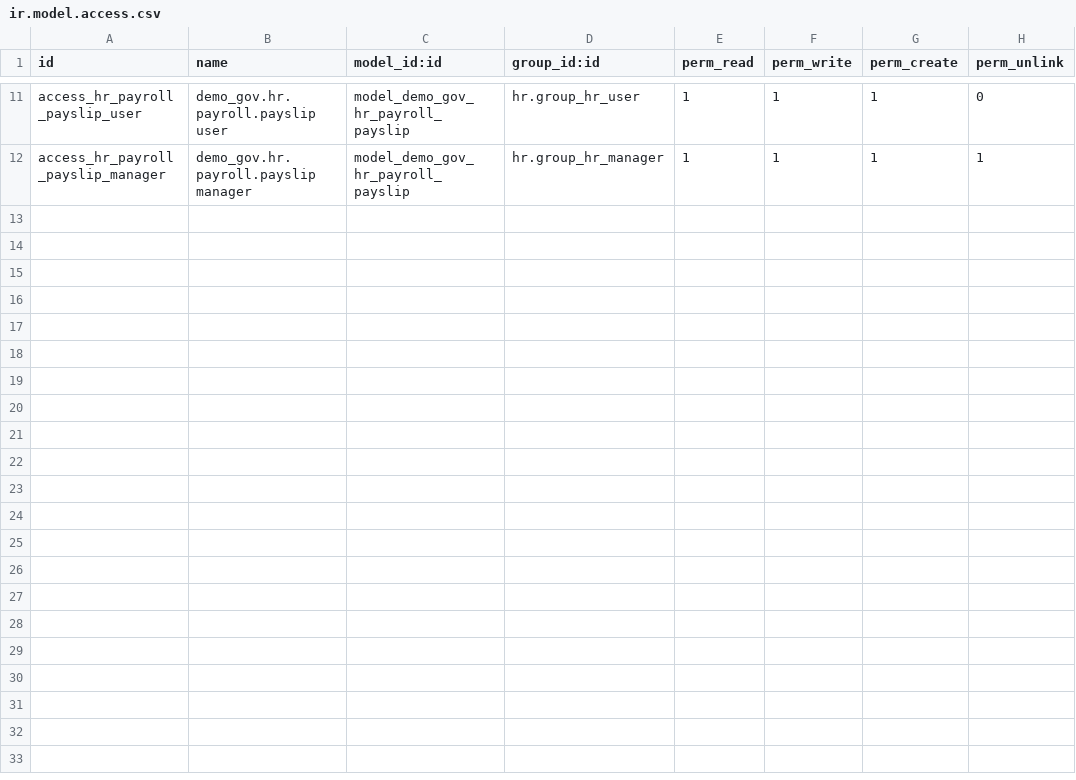
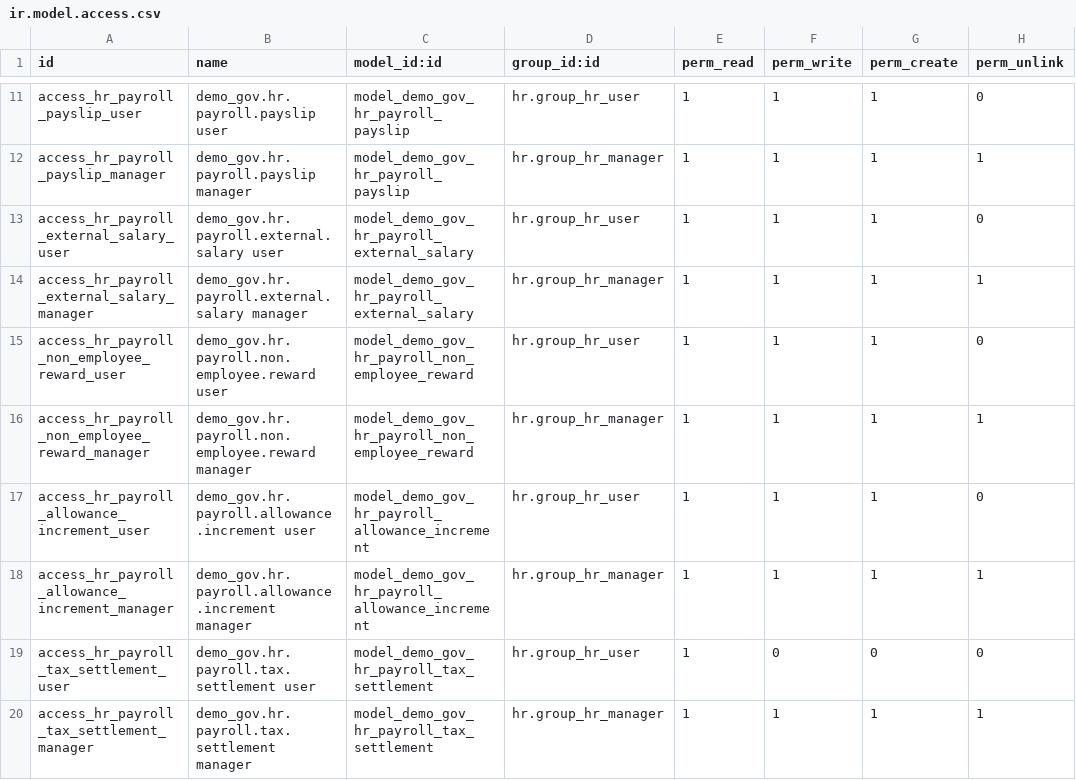
Before and after one commit to helfaramawi/odoo_erp_modules_AR_default, a CSV file: demo_edition/addons/demo_gov_hr_payroll_run/security/ir.model.access.csv, drawn as a sheet; only a part is shown, gaps mark what is left out; the diff names each change by its address in the sheet, - before the commit and + after, or states it on an @@ line.

```diff
--- a/demo_edition/addons/demo_gov_hr_payroll_run/security/ir.model.access.csv
+++ b/demo_edition/addons/demo_gov_hr_payroll_run/security/ir.model.access.csv
+row 13: access_hr_payroll_external_salary_user | demo_gov.hr.payroll.external.salary user | model_demo_gov_hr_payroll_external_salary | hr.group_hr_user | 1 | 1 | 1 | 0
+row 14: access_hr_payroll_external_salary_manager | demo_gov.hr.payroll.external.salary manager | model_demo_gov_hr_payroll_external_salary | hr.group_hr_manager | 1 | 1 | 1 | 1
+row 15: access_hr_payroll_non_employee_reward_user | demo_gov.hr.payroll.non.employee.reward user | model_demo_gov_hr_payroll_non_employee_reward | hr.group_hr_user | 1 | 1 | 1 | 0
+row 16: access_hr_payroll_non_employee_reward_manager | demo_gov.hr.payroll.non.employee.reward manager | model_demo_gov_hr_payroll_non_employee_reward | hr.group_hr_manager | 1 | 1 | 1 | 1
+row 17: access_hr_payroll_allowance_increment_user | demo_gov.hr.payroll.allowance.increment user | model_demo_gov_hr_payroll_allowance_increment | hr.group_hr_user | 1 | 1 | 1 | 0
+row 18: access_hr_payroll_allowance_increment_manager | demo_gov.hr.payroll.allowance.increment manager | model_demo_gov_hr_payroll_allowance_increment | hr.group_hr_manager | 1 | 1 | 1 | 1
+row 19: access_hr_payroll_tax_settlement_user | demo_gov.hr.payroll.tax.settlement user | model_demo_gov_hr_payroll_tax_settlement | hr.group_hr_user | 1 | 0 | 0 | 0
+row 20: access_hr_payroll_tax_settlement_manager | demo_gov.hr.payroll.tax.settlement manager | model_demo_gov_hr_payroll_tax_settlement | hr.group_hr_manager | 1 | 1 | 1 | 1
```
Also changed, not shown: 12 other files.
